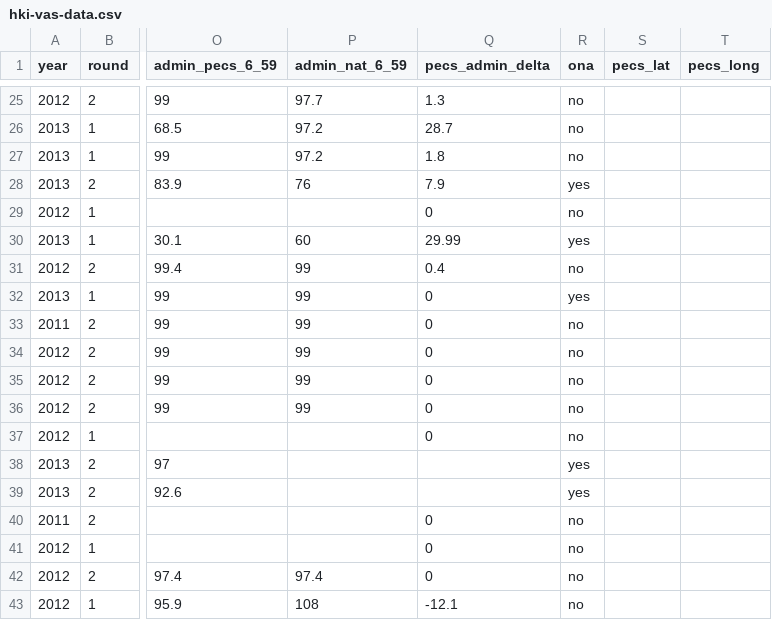
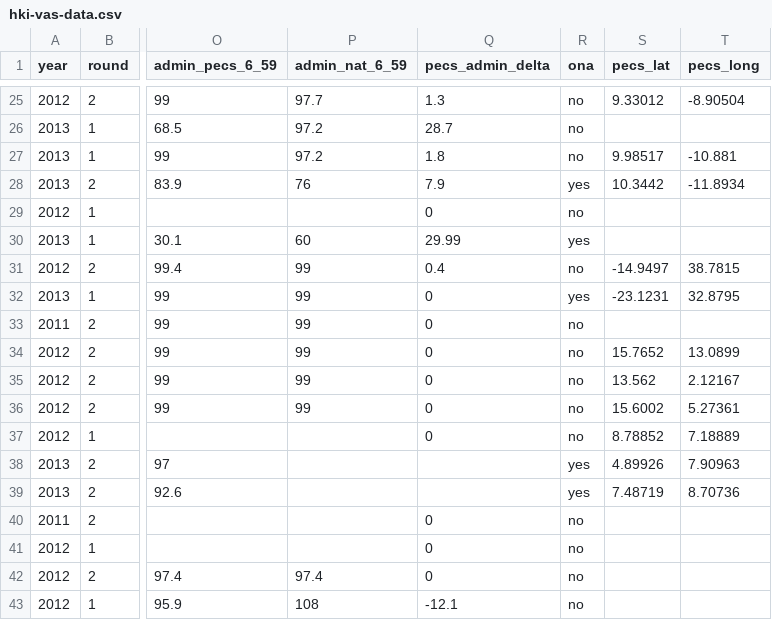
Before and after one commit to onaio/hki-vas-dashboard, a CSV file: data/hki-vas-data.csv, drawn as a sheet; only a part is shown, gaps mark what is left out; the diff covers the shown part only; the diff names each change by its address in the sheet, - before the commit and + after, or states it on an @@ line.

```diff
--- a/data/hki-vas-data.csv
+++ b/data/hki-vas-data.csv
-S25 (pecs_lat): (empty)
+S25 (pecs_lat): 9.33012
-T25 (pecs_long): (empty)
+T25 (pecs_long): -8.90504
-S27 (pecs_lat): (empty)
+S27 (pecs_lat): 9.98517
-T27 (pecs_long): (empty)
+T27 (pecs_long): -10.881
-S28 (pecs_lat): (empty)
+S28 (pecs_lat): 10.3442
-T28 (pecs_long): (empty)
+T28 (pecs_long): -11.8934
-S31 (pecs_lat): (empty)
+S31 (pecs_lat): -14.9497
-T31 (pecs_long): (empty)
+T31 (pecs_long): 38.7815
-S32 (pecs_lat): (empty)
+S32 (pecs_lat): -23.1231
-T32 (pecs_long): (empty)
+T32 (pecs_long): 32.8795
-S34 (pecs_lat): (empty)
+S34 (pecs_lat): 15.7652
-T34 (pecs_long): (empty)
+T34 (pecs_long): 13.0899
-S35 (pecs_lat): (empty)
+S35 (pecs_lat): 13.562
-T35 (pecs_long): (empty)
+T35 (pecs_long): 2.12167
-S36 (pecs_lat): (empty)
+S36 (pecs_lat): 15.6002
-T36 (pecs_long): (empty)
+T36 (pecs_long): 5.27361
-S37 (pecs_lat): (empty)
+S37 (pecs_lat): 8.78852
-T37 (pecs_long): (empty)
+T37 (pecs_long): 7.18889
-S38 (pecs_lat): (empty)
+S38 (pecs_lat): 4.89926
-T38 (pecs_long): (empty)
+T38 (pecs_long): 7.90963
-S39 (pecs_lat): (empty)
+S39 (pecs_lat): 7.48719
-T39 (pecs_long): (empty)
+T39 (pecs_long): 8.70736
```
Also changed, not shown: 42 edited cells elsewhere in this file, 1 other file.
